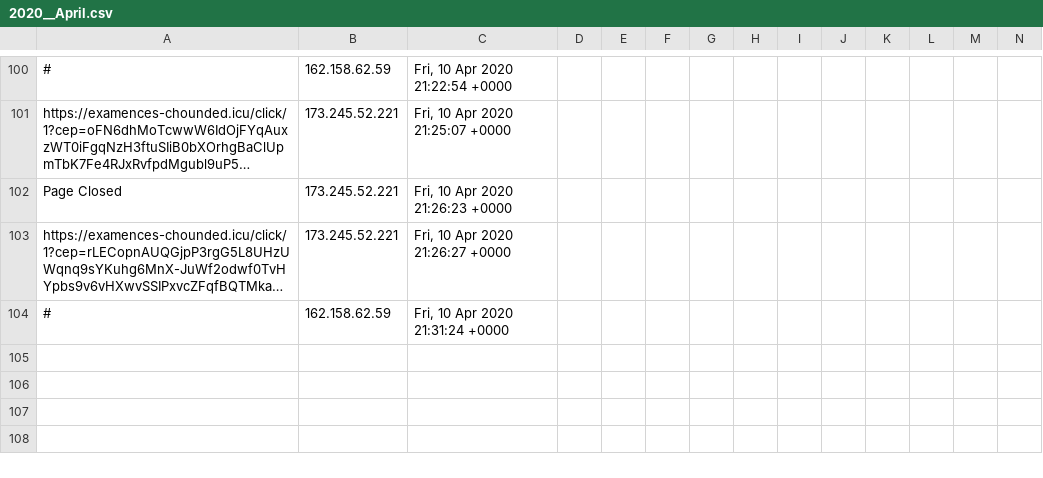
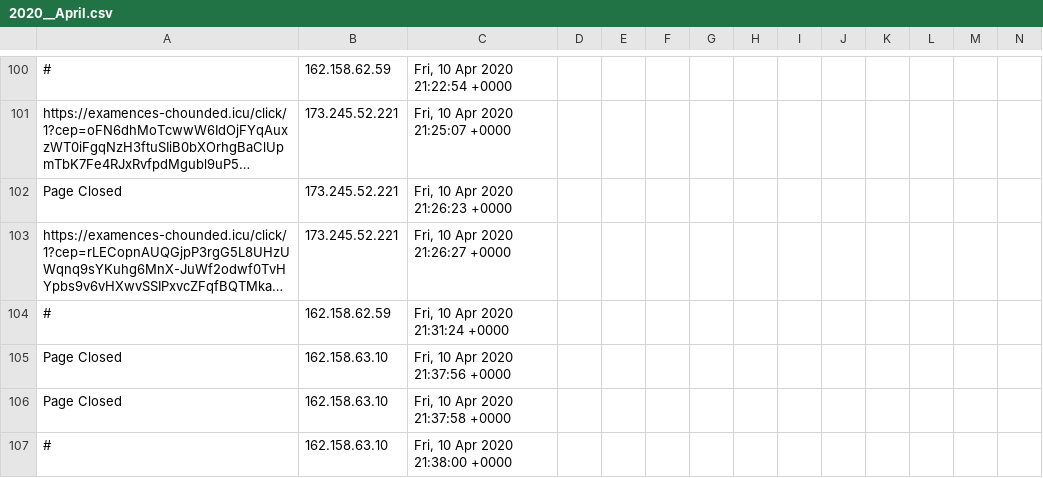
Before and after one commit to runacode/newsushi, a CSV file: logs/2020__April.csv, drawn as a sheet; only a part is shown, gaps mark what is left out; long unchanged cells end in …; rows hold the shown columns only; the diff names each change by its address in the sheet, - before the commit and + after, or states it on an @@ line.

Commit message:
Site Editor Update

```diff
--- a/logs/2020__April.csv
+++ b/logs/2020__April.csv
+row 105: Page Closed | 162.158.63.10 | Fri, 10 Apr 2020 21:37:56 +0000
+row 106: Page Closed | 162.158.63.10 | Fri, 10 Apr 2020 21:37:58 +0000
+row 107: # | 162.158.63.10 | Fri, 10 Apr 2020 21:38:00 +0000
```
